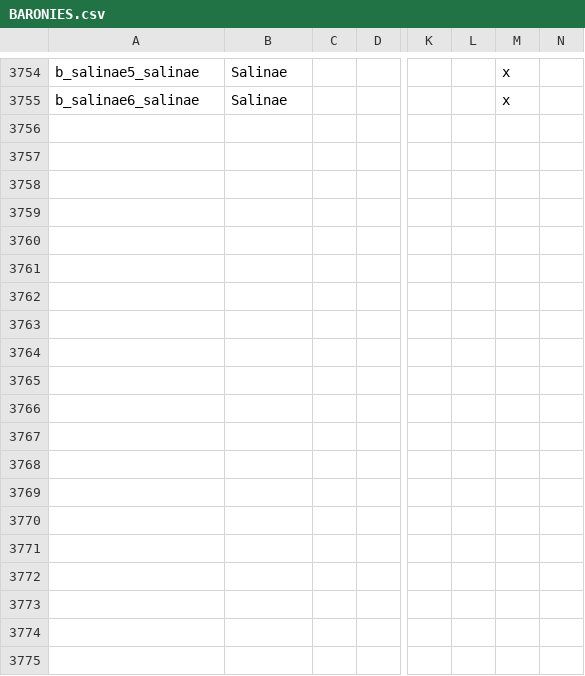
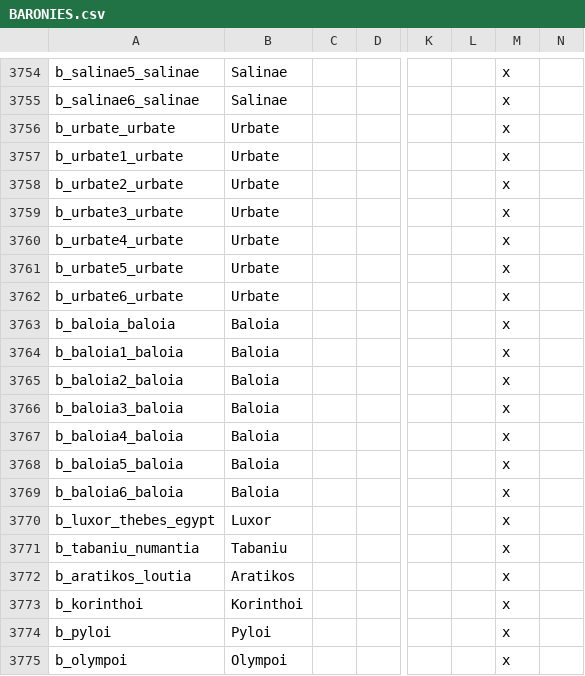
Before and after one commit to tannerflick4/Diadochi-Kings-Revival, a CSV file: diadochi/localisation/BARONIES.csv, drawn as a sheet; only a part is shown, gaps mark what is left out; rows hold the shown columns only; the diff covers the shown part only; the diff names each change by its address in the sheet, - before the commit and + after, or states it on an @@ line.

```diff
--- a/diadochi/localisation/BARONIES.csv
+++ b/diadochi/localisation/BARONIES.csv
+row 3756: b_urbate_urbate | Urbate |  |  |  |  | x
+row 3757: b_urbate1_urbate | Urbate |  |  |  |  | x
+row 3758: b_urbate2_urbate | Urbate |  |  |  |  | x
+row 3759: b_urbate3_urbate | Urbate |  |  |  |  | x
+row 3760: b_urbate4_urbate | Urbate |  |  |  |  | x
+row 3761: b_urbate5_urbate | Urbate |  |  |  |  | x
+row 3762: b_urbate6_urbate | Urbate |  |  |  |  | x
+row 3763: b_baloia_baloia | Baloia |  |  |  |  | x
+row 3764: b_baloia1_baloia | Baloia |  |  |  |  | x
+row 3765: b_baloia2_baloia | Baloia |  |  |  |  | x
+row 3766: b_baloia3_baloia | Baloia |  |  |  |  | x
+row 3767: b_baloia4_baloia | Baloia |  |  |  |  | x
+row 3768: b_baloia5_baloia | Baloia |  |  |  |  | x
+row 3769: b_baloia6_baloia | Baloia |  |  |  |  | x
+row 3770: b_luxor_thebes_egypt | Luxor |  |  |  |  | x
+row 3771: b_tabaniu_numantia | Tabaniu |  |  |  |  | x
+row 3772: b_aratikos_loutia | Aratikos |  |  |  |  | x
+row 3773: b_korinthoi | Korinthoi |  |  |  |  | x
+row 3774: b_pyloi | Pyloi |  |  |  |  | x
+row 3775: b_olympoi | Olympoi |  |  |  |  | x
```
Also changed, not shown: 41 added rows elsewhere in this file, 7 other files.
